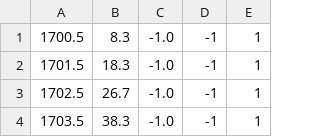
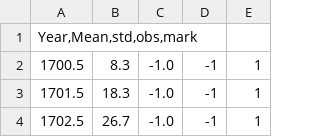
Before and after one commit to erick-mx/thesis, a CSV file: Data/Downloaded/ts_sunspots_annmean.csv, drawn as a sheet; only a part is shown; the shorter side is filled out with more unchanged rows.

Commit message:
Add files via upload

```diff
--- a/Data/Downloaded/ts_sunspots_annmean.csv
+++ b/Data/Downloaded/ts_sunspots_annmean.csv
@@ -1 +1,2 @@
+Year,Mean,std,obs,mark
 1700.5;   8.3; -1.0;    -1;1
```
